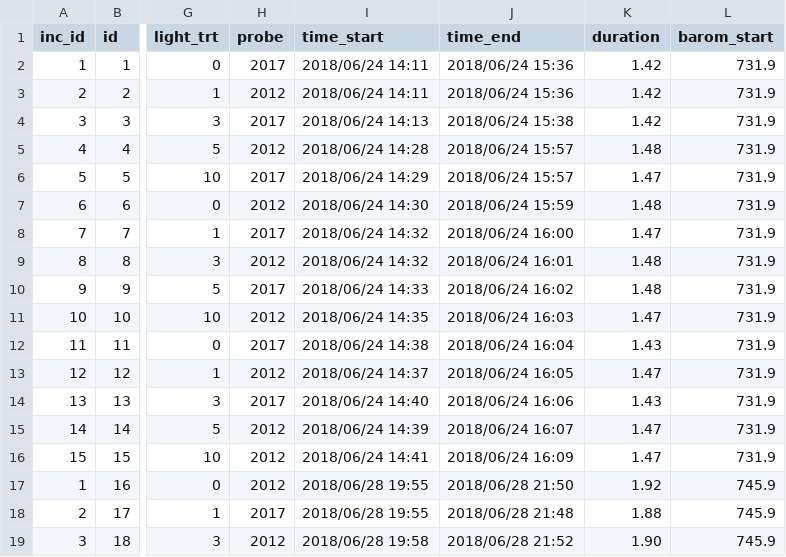
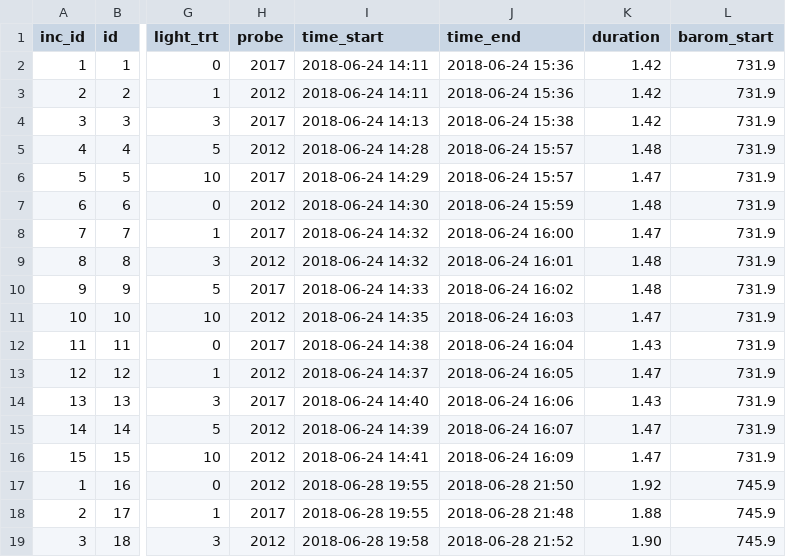
Before and after one commit to jsphillips2/light_gradients, a CSV file: data/benthic_grad.csv, drawn as a sheet; only a part is shown, gaps mark what is left out; the diff covers the shown part only; the diff names each change by its address in the sheet, - before the commit and + after, or states it on an @@ line.

Commit message:
Updated date format in data files

```diff
--- a/data/benthic_grad.csv
+++ b/data/benthic_grad.csv
-I2:I3 (time_start): 2018/06/24 14:11
+I2:I3 (time_start): 2018-06-24 14:11
-J2:J3 (time_end): 2018/06/24 15:36
+J2:J3 (time_end): 2018-06-24 15:36
-I4 (time_start): 2018/06/24 14:13
+I4 (time_start): 2018-06-24 14:13
-J4 (time_end): 2018/06/24 15:38
+J4 (time_end): 2018-06-24 15:38
-I5 (time_start): 2018/06/24 14:28
+I5 (time_start): 2018-06-24 14:28
-J5:J6 (time_end): 2018/06/24 15:57
+J5:J6 (time_end): 2018-06-24 15:57
-I6 (time_start): 2018/06/24 14:29
+I6 (time_start): 2018-06-24 14:29
-I7 (time_start): 2018/06/24 14:30
+I7 (time_start): 2018-06-24 14:30
-J7 (time_end): 2018/06/24 15:59
+J7 (time_end): 2018-06-24 15:59
-I8:I9 (time_start): 2018/06/24 14:32
+I8:I9 (time_start): 2018-06-24 14:32
-J8 (time_end): 2018/06/24 16:00
+J8 (time_end): 2018-06-24 16:00
-J9 (time_end): 2018/06/24 16:01
+J9 (time_end): 2018-06-24 16:01
-I10 (time_start): 2018/06/24 14:33
+I10 (time_start): 2018-06-24 14:33
-J10 (time_end): 2018/06/24 16:02
+J10 (time_end): 2018-06-24 16:02
-I11 (time_start): 2018/06/24 14:35
+I11 (time_start): 2018-06-24 14:35
-J11 (time_end): 2018/06/24 16:03
+J11 (time_end): 2018-06-24 16:03
-I12 (time_start): 2018/06/24 14:38
+I12 (time_start): 2018-06-24 14:38
-J12 (time_end): 2018/06/24 16:04
+J12 (time_end): 2018-06-24 16:04
-I13 (time_start): 2018/06/24 14:37
+I13 (time_start): 2018-06-24 14:37
-J13 (time_end): 2018/06/24 16:05
+J13 (time_end): 2018-06-24 16:05
-I14 (time_start): 2018/06/24 14:40
+I14 (time_start): 2018-06-24 14:40
-J14 (time_end): 2018/06/24 16:06
+J14 (time_end): 2018-06-24 16:06
-I15 (time_start): 2018/06/24 14:39
+I15 (time_start): 2018-06-24 14:39
-J15 (time_end): 2018/06/24 16:07
+J15 (time_end): 2018-06-24 16:07
-I16 (time_start): 2018/06/24 14:41
+I16 (time_start): 2018-06-24 14:41
-J16 (time_end): 2018/06/24 16:09
+J16 (time_end): 2018-06-24 16:09
-I17:I18 (time_start): 2018/06/28 19:55
+I17:I18 (time_start): 2018-06-28 19:55
-J17 (time_end): 2018/06/28 21:50
+J17 (time_end): 2018-06-28 21:50
-J18 (time_end): 2018/06/28 21:48
+J18 (time_end): 2018-06-28 21:48
-I19 (time_start): 2018/06/28 19:58
+I19 (time_start): 2018-06-28 19:58
-J19 (time_end): 2018/06/28 21:52
+J19 (time_end): 2018-06-28 21:52
```
Also changed, not shown: 84 edited cells elsewhere in this file, data/light_profile.csv, data/pelagic_grad.csv, 1 other file.
